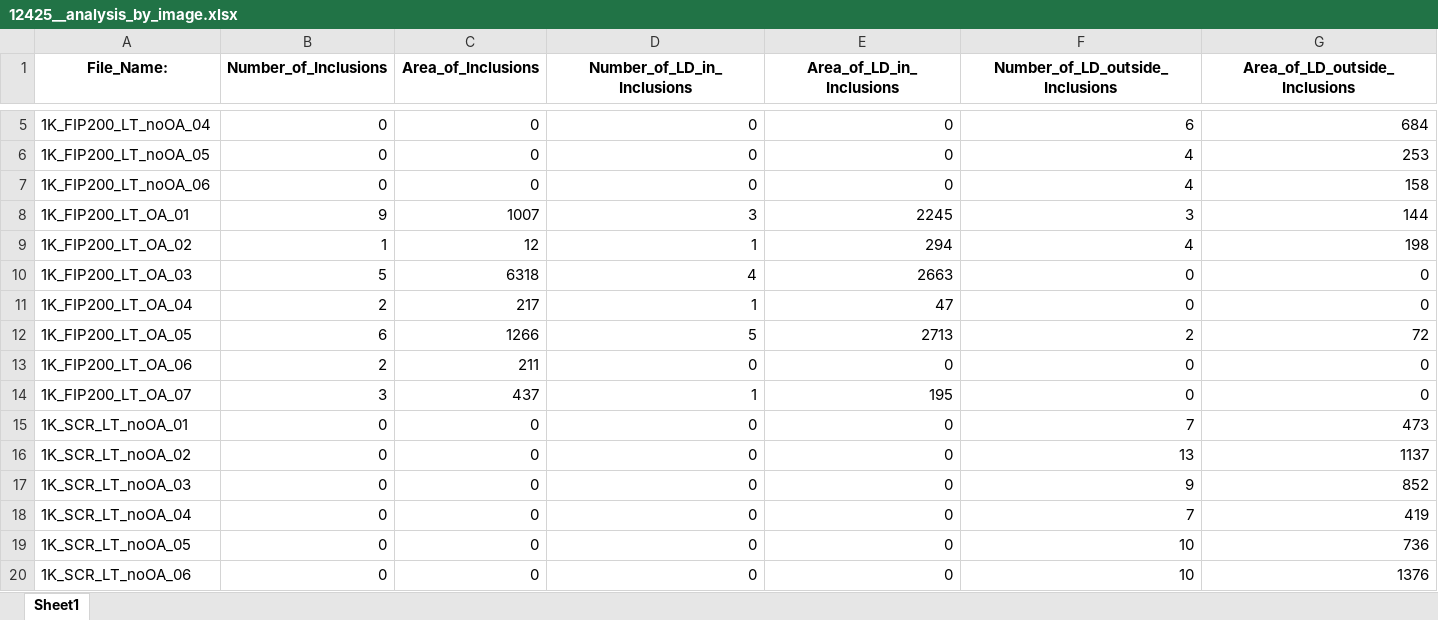
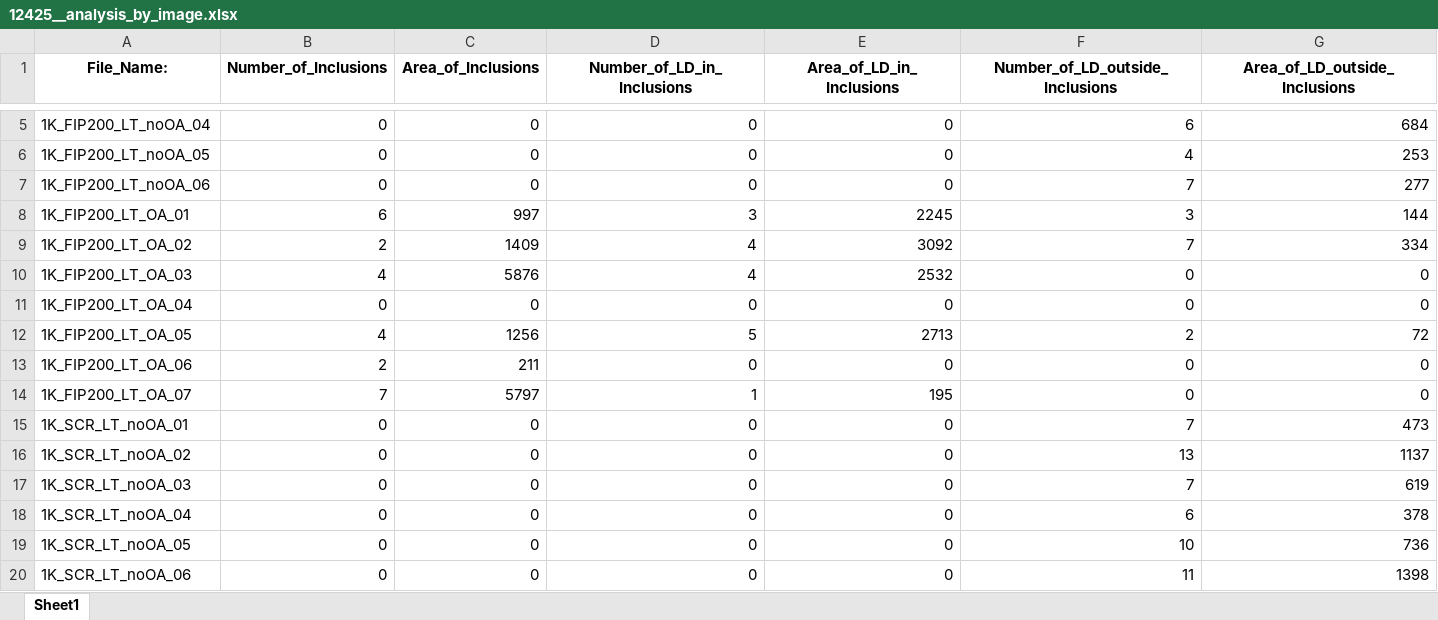
Before and after one commit to yiminghuang47/kara-lab, an Excel workbook: lipid droplet/12425__analysis_by_image.xlsx, sheet Sheet1, drawn as a sheet; only a part is shown, gaps mark what is left out; values as stored, in another font and other column widths than the file's, no borders; the diff covers the shown part only; the diff names each change by its address in the sheet, - before the commit and + after, or states it on an @@ line.

```diff
--- a/lipid droplet/12425__analysis_by_image.xlsx (sheet Sheet1)
+++ b/lipid droplet/12425__analysis_by_image.xlsx (sheet Sheet1)
-F7 (Number_of_LD_outside_Inclusions): 4
+F7 (Number_of_LD_outside_Inclusions): 7
-G7 (Area_of_LD_outside_Inclusions): 158
+G7 (Area_of_LD_outside_Inclusions): 277
-B8 (Number_of_Inclusions): 9
+B8 (Number_of_Inclusions): 6
-C8 (Area_of_Inclusions): 1007
+C8 (Area_of_Inclusions): 997
-B9 (Number_of_Inclusions): 1
+B9 (Number_of_Inclusions): 2
-C9 (Area_of_Inclusions): 12
+C9 (Area_of_Inclusions): 1409
-D9 (Number_of_LD_in_Inclusions): 1
+D9 (Number_of_LD_in_Inclusions): 4
-E9 (Area_of_LD_in_Inclusions): 294
+E9 (Area_of_LD_in_Inclusions): 3092
-F9 (Number_of_LD_outside_Inclusions): 4
+F9 (Number_of_LD_outside_Inclusions): 7
-G9 (Area_of_LD_outside_Inclusions): 198
+G9 (Area_of_LD_outside_Inclusions): 334
-B10 (Number_of_Inclusions): 5
+B10 (Number_of_Inclusions): 4
-C10 (Area_of_Inclusions): 6318
+C10 (Area_of_Inclusions): 5876
-E10 (Area_of_LD_in_Inclusions): 2663
+E10 (Area_of_LD_in_Inclusions): 2532
-B11 (Number_of_Inclusions): 2
+B11 (Number_of_Inclusions): 0
-C11 (Area_of_Inclusions): 217
+C11 (Area_of_Inclusions): 0
-D11 (Number_of_LD_in_Inclusions): 1
+D11 (Number_of_LD_in_Inclusions): 0
-E11 (Area_of_LD_in_Inclusions): 47
+E11 (Area_of_LD_in_Inclusions): 0
-B12 (Number_of_Inclusions): 6
+B12 (Number_of_Inclusions): 4
-C12 (Area_of_Inclusions): 1266
+C12 (Area_of_Inclusions): 1256
-B14 (Number_of_Inclusions): 3
+B14 (Number_of_Inclusions): 7
-C14 (Area_of_Inclusions): 437
+C14 (Area_of_Inclusions): 5797
-F17 (Number_of_LD_outside_Inclusions): 9
+F17 (Number_of_LD_outside_Inclusions): 7
-G17 (Area_of_LD_outside_Inclusions): 852
+G17 (Area_of_LD_outside_Inclusions): 619
-F18 (Number_of_LD_outside_Inclusions): 7
+F18 (Number_of_LD_outside_Inclusions): 6
-G18 (Area_of_LD_outside_Inclusions): 419
+G18 (Area_of_LD_outside_Inclusions): 378
-F20 (Number_of_LD_outside_Inclusions): 10
+F20 (Number_of_LD_outside_Inclusions): 11
-G20 (Area_of_LD_outside_Inclusions): 1376
+G20 (Area_of_LD_outside_Inclusions): 1398
```
Also changed, not shown: 209 edited cells elsewhere in this sheet, lipid droplet/11725__analysis_by_image.xlsx, 5 other files.
